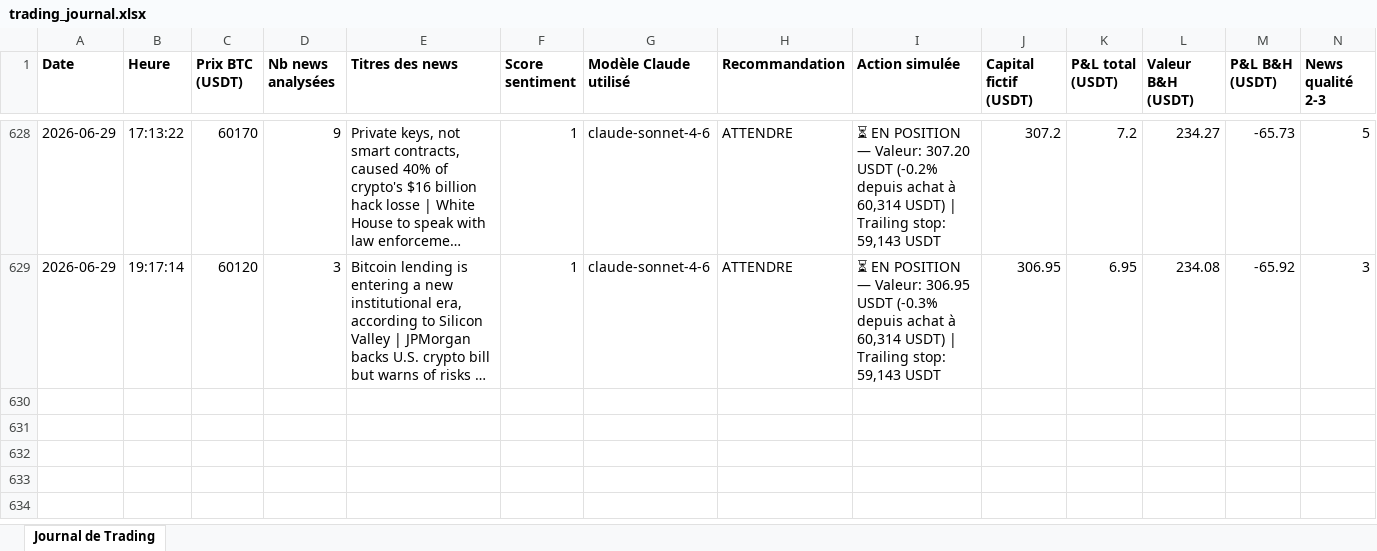
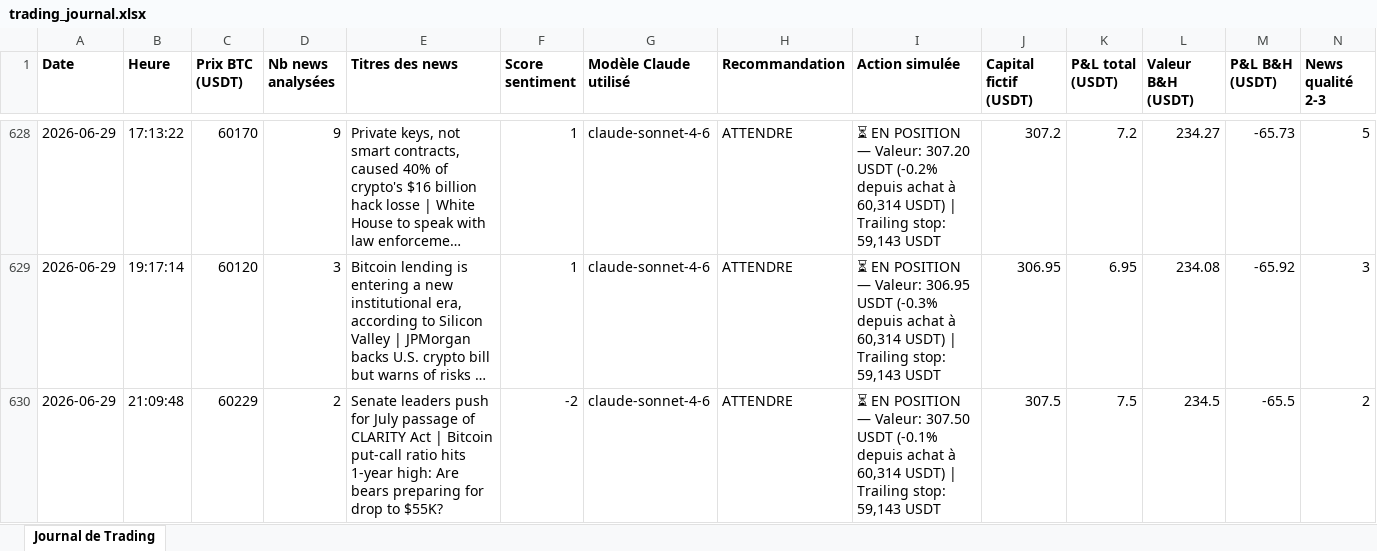
Before and after one commit to rayanefut15-creator/crypto-trading-agent, an Excel workbook: trading_journal.xlsx, sheet Journal de Trading, drawn as a sheet; only a part is shown, gaps mark what is left out; long unchanged cells end in …; values as stored, in another font and other column widths than the file's, no borders; rows hold the shown columns only; the diff names each change by its address in the sheet, - before the commit and + after, or states it on an @@ line.

```diff
--- a/trading_journal.xlsx (sheet Journal de Trading)
+++ b/trading_journal.xlsx (sheet Journal de Trading)
+row 630: 2026-06-29 | 21:09:48 | 60229 | 2 | Senate leaders push for July passage of CLARITY Act | Bitcoin put-call ratio hits 1-year high: Are bears preparing for drop to $55K? | -2 | claude-sonnet-4-6 | ATTENDRE | ⏳ EN POSITION — Valeur: 307.50 USDT (-0.1% depuis achat à 60,314 USDT) | Trailing stop: 59,143 USDT | 307.5 | 7.5 | 234.5 | -65.5 | 2
```
Also changed, not shown: 2 other files.
